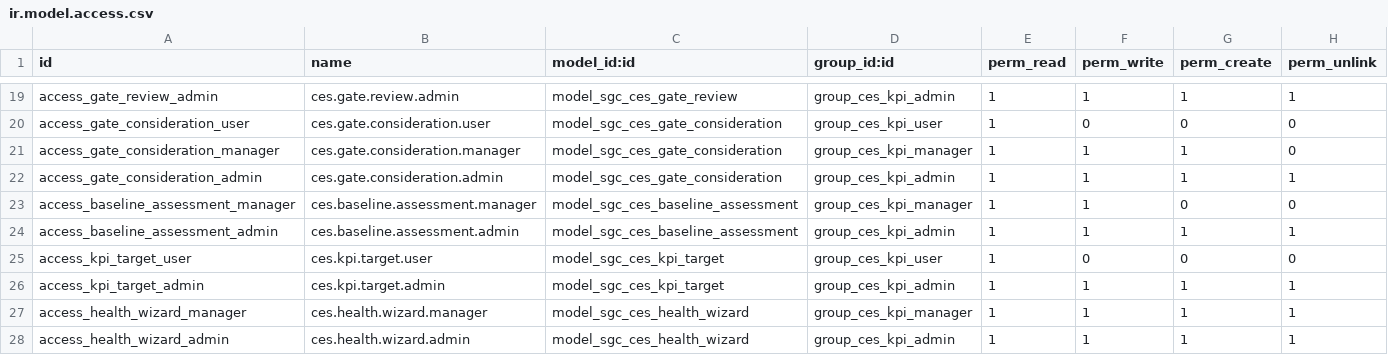
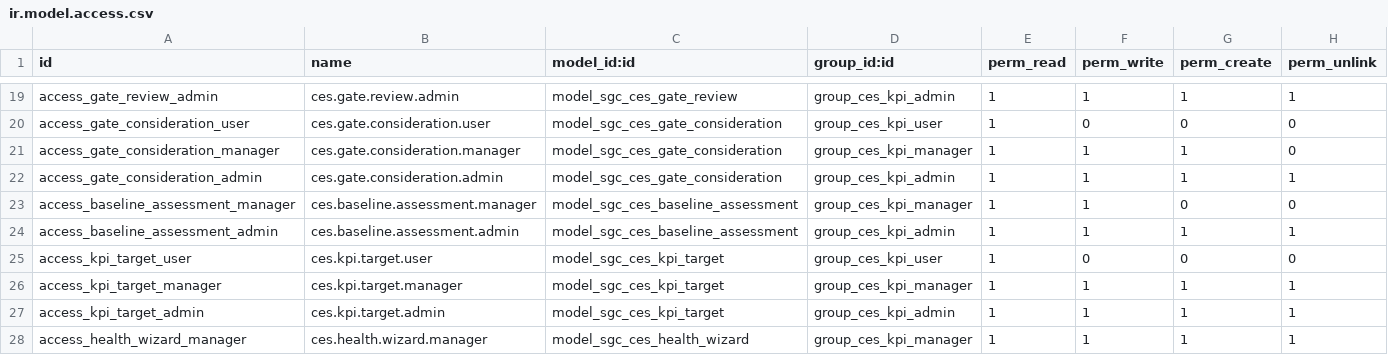
Before and after one commit to renbran/odoo19-sgc-addons, a CSV file: sgc_ces_kpi_banner/security/ir.model.access.csv, drawn as a sheet; only a part is shown, gaps mark what is left out; the shorter side is filled out with more unchanged rows; the diff names each change by its address in the sheet, - before the commit and + after, or states it on an @@ line.

```diff
--- a/sgc_ces_kpi_banner/security/ir.model.access.csv
+++ b/sgc_ces_kpi_banner/security/ir.model.access.csv
+row 26: access_kpi_target_manager | ces.kpi.target.manager | model_sgc_ces_kpi_target | group_ces_kpi_manager | 1 | 1 | 1 | 1
```
Also changed, not shown: 17 other files.
